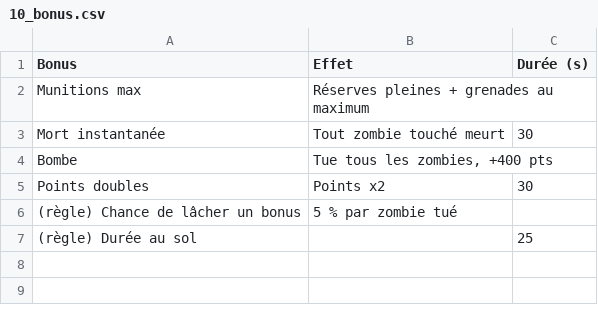
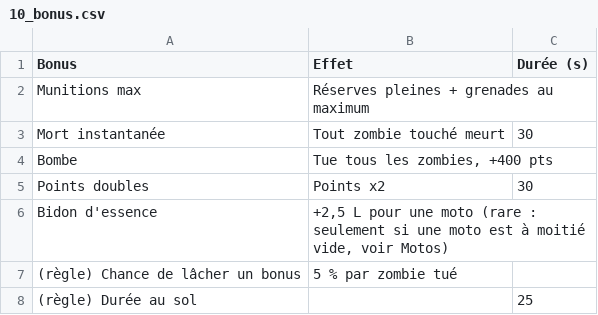
Before and after one commit to davideneco/zombie-survival, a CSV file: docs/csv/10_bonus.csv, drawn as a sheet; the diff names each change by its address in the sheet, - before the commit and + after, or states it on an @@ line.

```diff
--- a/docs/csv/10_bonus.csv
+++ b/docs/csv/10_bonus.csv
+row 6: Bidon d'essence | +2,5 L pour une moto (rare : seulement si une moto est à moitié vide, voir Motos)
```
Also changed, not shown: docs/csv/14_commandes.csv, 5 other files.
